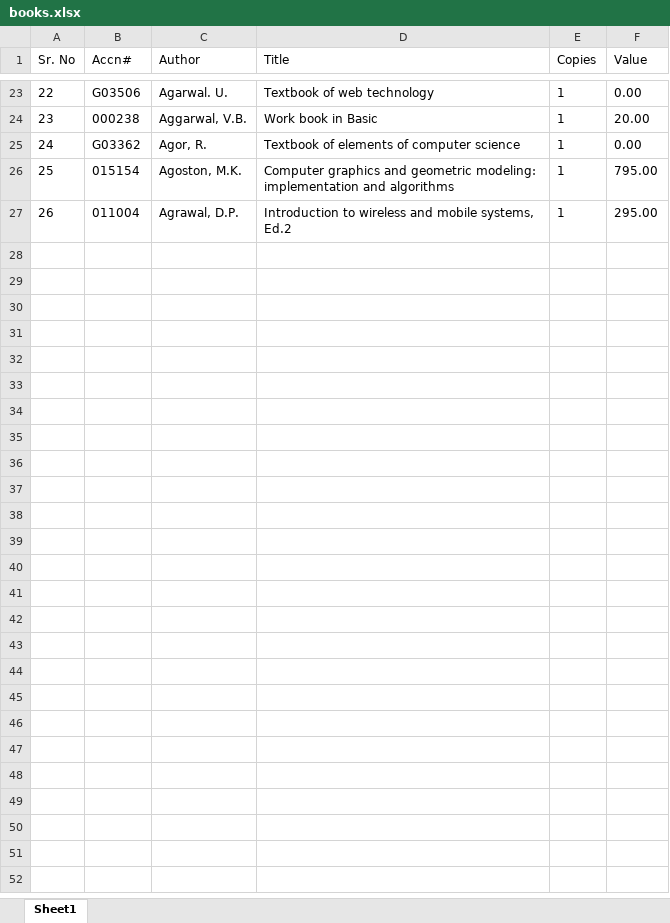
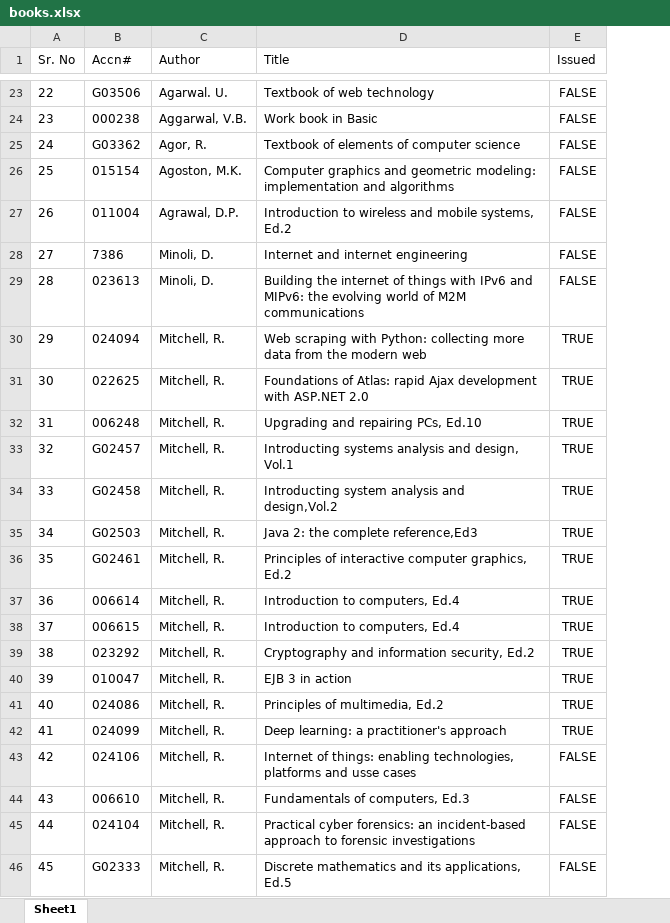
Before and after one commit to Dheeraj4103/Libro, an Excel workbook: books.xlsx, sheet Sheet1, drawn as a sheet; only a part is shown, gaps mark what is left out; values as stored, in another font and other column widths than the file's, no borders; removed rows and columns are numbered as before the commit, all else as after; the diff covers the shown part only; the diff names each change by its address in the sheet, - before the commit and + after, or states it on an @@ line.

```diff
--- a/books.xlsx (sheet Sheet1)
+++ b/books.xlsx (sheet Sheet1)
-column E (Copies), rows 23-27: all 1
-column F (Value), rows 23-27: 0.00 | 20.00 | 0.00 | 795.00 | 295.00
+column E (Issued), rows 23-27: all FALSE
+row 28: 27 | 7386 | Minoli, D. | Internet and internet engineering | FALSE
+row 29: 28 | 023613 | Minoli, D. | Building the internet of things with IPv6 and MIPv6: the evolving world of M2M communications | FALSE
+row 30: 29 | 024094 | Mitchell, R. | Web scraping with Python: collecting more data from the modern web | TRUE
+row 31: 30 | 022625 | Mitchell, R. | Foundations of Atlas: rapid Ajax development with ASP.NET 2.0 | TRUE
+row 32: 31 | 006248 | Mitchell, R. | Upgrading and repairing PCs, Ed.10 | TRUE
+row 33: 32 | G02457 | Mitchell, R. | Introducting systems analysis and design, Vol.1 | TRUE
+row 34: 33 | G02458 | Mitchell, R. | Introducting system analysis and design,Vol.2 | TRUE
+row 35: 34 | G02503 | Mitchell, R. | Java 2: the complete reference,Ed3 | TRUE
+row 36: 35 | G02461 | Mitchell, R. | Principles of interactive computer graphics, Ed.2 | TRUE
+row 37: 36 | 006614 | Mitchell, R. | Introduction to computers, Ed.4 | TRUE
+row 38: 37 | 006615 | Mitchell, R. | Introduction to computers, Ed.4 | TRUE
+row 39: 38 | 023292 | Mitchell, R. | Cryptography and information security, Ed.2 | TRUE
+row 40: 39 | 010047 | Mitchell, R. | EJB 3 in action | TRUE
+row 41: 40 | 024086 | Mitchell, R. | Principles of multimedia, Ed.2 | TRUE
+row 42: 41 | 024099 | Mitchell, R. | Deep learning: a practitioner's approach | TRUE
+row 43: 42 | 024106 | Mitchell, R. | Internet of things: enabling technologies, platforms and usse cases | FALSE
+row 44: 43 | 006610 | Mitchell, R. | Fundamentals of computers, Ed.3 | FALSE
+row 45: 44 | 024104 | Mitchell, R. | Practical cyber forensics: an incident-based approach to forensic investigations | FALSE
+row 46: 45 | G02333 | Mitchell, R. | Discrete mathematics and its applications, Ed.5 | FALSE
```
Also changed, not shown: 13 added rows elsewhere in this sheet, formulas that keep their value, 37 other files.
